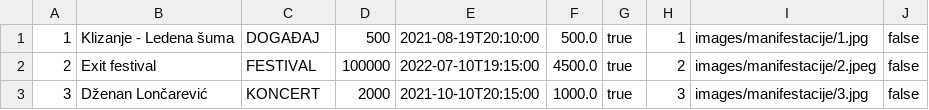
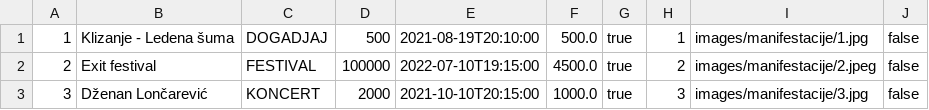
Before and after one commit to loreanaoluic/veb_programiranje, a CSV file: data/manifestacije.csv, drawn as a sheet.

```diff
--- a/data/manifestacije.csv
+++ b/data/manifestacije.csv
@@ -1,2 +1,2 @@
-1,Klizanje - Ledena šuma,DOGAĐAJ,500,2021-08-19T20:10:00,500.0,true,1,images/manifestacije/1.jpg,false
+1,Klizanje - Ledena šuma,DOGADJAJ,500,2021-08-19T20:10:00,500.0,true,1,images/manifestacije/1.jpg,false
 2,Exit festival,FESTIVAL,100000,2022-07-10T19:15:00,4500.0,true,2,images/manifestacije/2.jpeg,false
```
Also changed, not shown: data/korisnici.csv, 17 other files.
